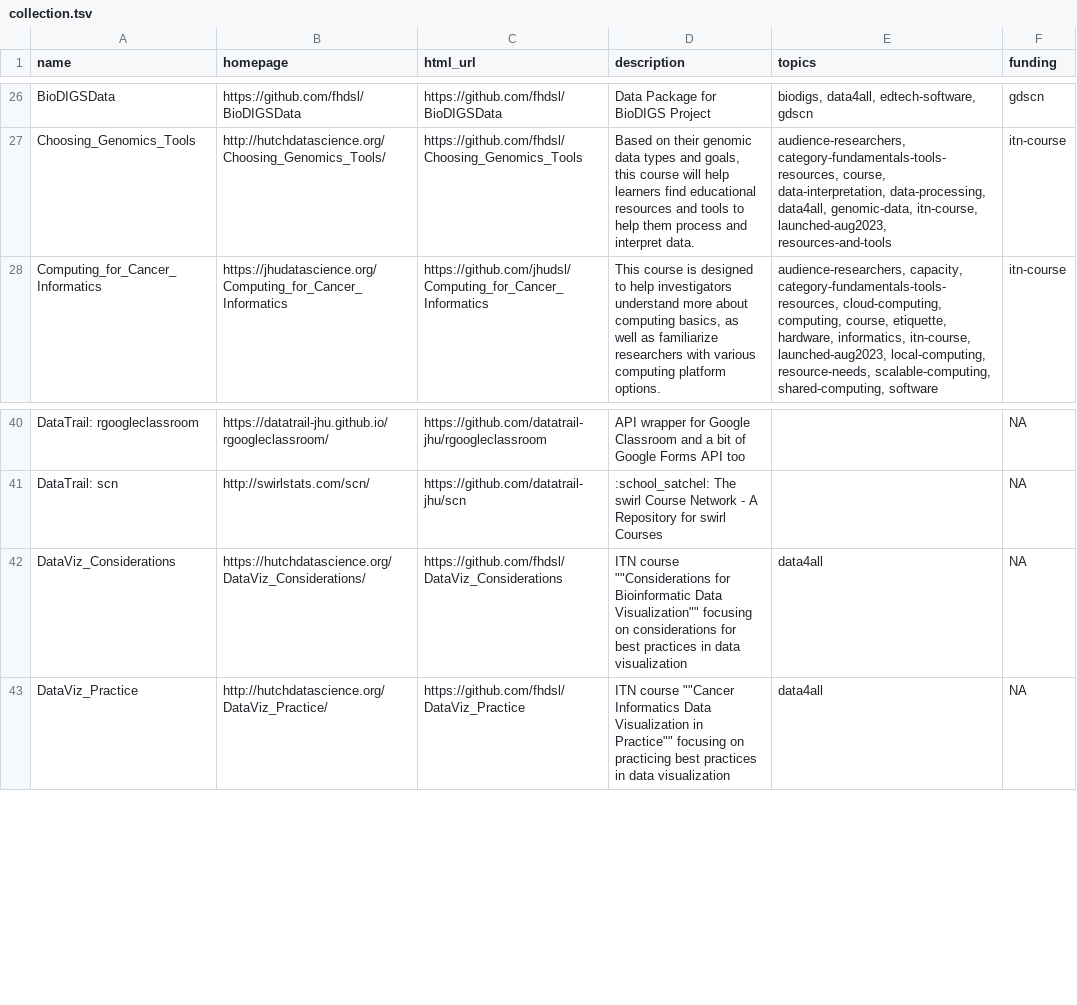
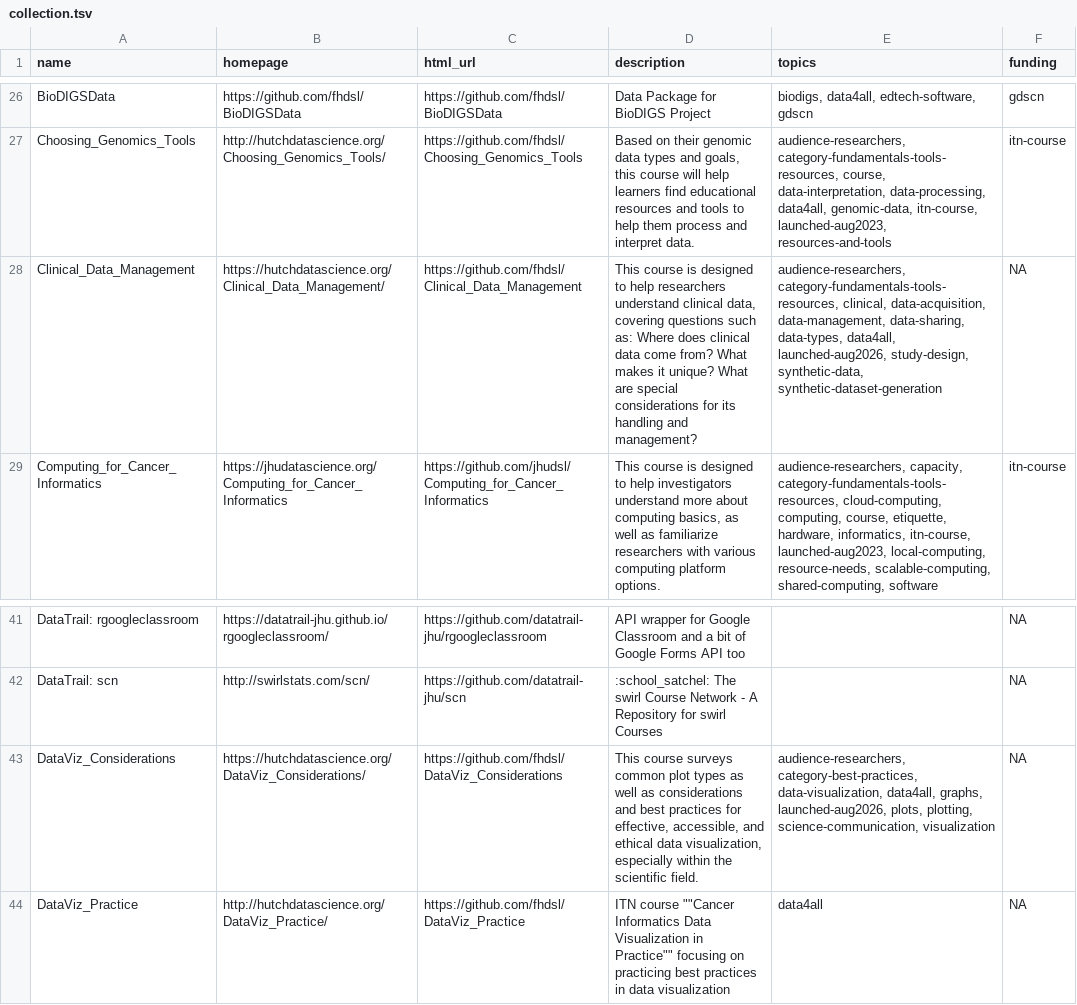
Before and after one commit to fhdsl/DaSL_Collection, a TSV file: resources/collection.tsv, drawn as a sheet; only a part is shown, gaps mark what is left out.

Commit message:
Add collection file

```diff
--- a/resources/collection.tsv
+++ b/resources/collection.tsv
@@ -27,2 +27,3 @@ BioDIGSData	https://github.com/fhdsl/BioDIGSData	https://github.com/fhdsl/BioDIG
 Choosing_Genomics_Tools	http://hutchdatascience.org/Choosing_Genomics_Tools/	https://github.com/fhdsl/Choosing_Genomics_Tools	Based on their genomic data types and goals, this course will help learners find educational resources and tools to help them process and interpret data.	audience-researchers, category-fundamentals-tools-resources, course, data-interpretation, data-processing, data4all, genomic-data, itn-course, launched-aug2023, resources-and-tools	itn-course
+Clinical_Data_Management	https://hutchdatascience.org/Clinical_Data_Management/	https://github.com/fhdsl/Clinical_Data_Management	This course is designed to help researchers understand clinical data, covering questions such as: Where does clinical data come from? What makes it unique? What are special considerations for its handling and management?	audience-researchers, category-fundamentals-tools-resources, clinical, data-acquisition, data-management, data-sharing, data-types, data4all, launched-aug2026, study-design, synthetic-data, synthetic-dataset-generation	NA
 Computing_for_Cancer_Informatics	https://jhudatascience.org/Computing_for_Cancer_Informatics	https://github.com/jhudsl/Computing_for_Cancer_Informatics	This course is designed to help investigators understand more about computing basics, as well as familiarize researchers with various computing platform options.	audience-researchers, capacity, category-fundamentals-tools-resources, cloud-computing, computing, course, etiquette, hardware, informatics, itn-course, launched-aug2023, local-computing, resource-needs, scalable-computing, shared-computing, software	itn-course
@@ -41,3 +42,3 @@ DataTrail: rgoogleclassroom	https://datatrail-jhu.github.io/rgoogleclassroom/	ht
 DataTrail: scn	http://swirlstats.com/scn/	https://github.com/datatrail-jhu/scn	:school_satchel: The swirl Course Network - A Repository for swirl Courses		NA
-DataViz_Considerations	https://hutchdatascience.org/DataViz_Considerations/	https://github.com/fhdsl/DataViz_Considerations	ITN course ""Considerations for Bioinformatic Data Visualization"" focusing on considerations for best practices in data visualization	data4all	NA
+DataViz_Considerations	https://hutchdatascience.org/DataViz_Considerations/	https://github.com/fhdsl/DataViz_Considerations	This course surveys common plot types as well as considerations and best practices for effective, accessible, and ethical data visualization, especially within the scientific field.	audience-researchers, category-best-practices, data-visualization, data4all, graphs, launched-aug2026, plots, plotting, science-communication, visualization	NA
 DataViz_Practice	http://hutchdatascience.org/DataViz_Practice/	https://github.com/fhdsl/DataViz_Practice	ITN course ""Cancer Informatics Data Visualization in Practice"" focusing on practicing best practices in data visualization	data4all	NA
```
